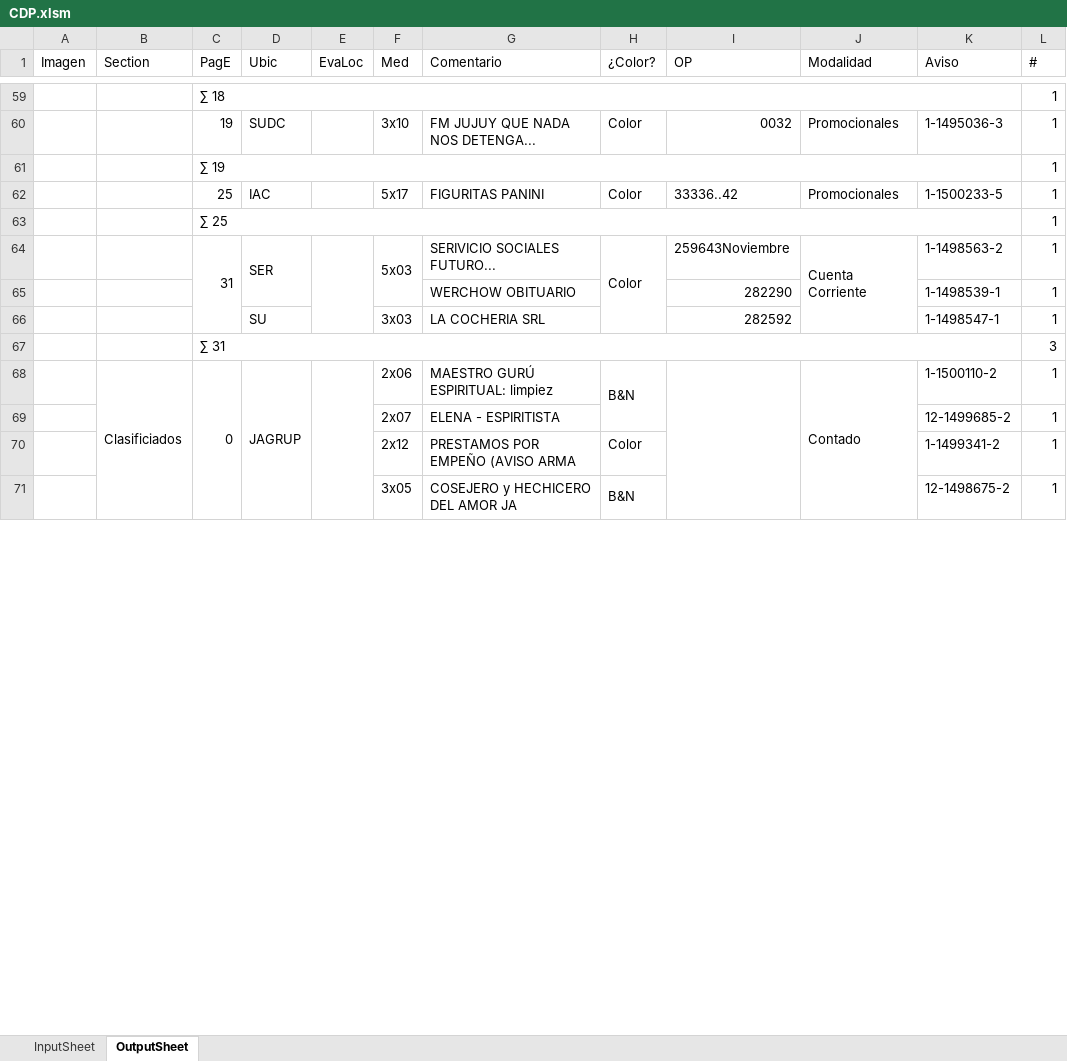
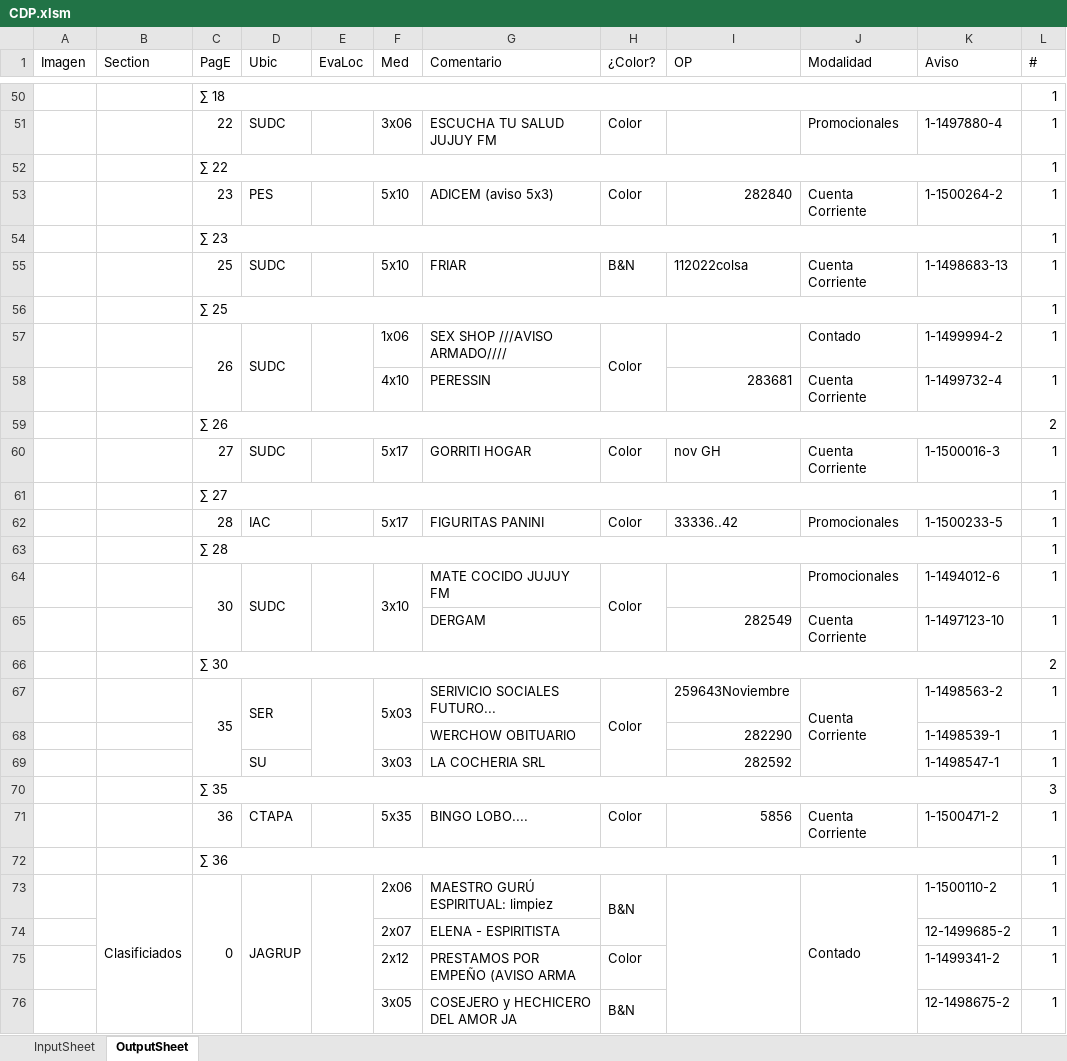
Before and after one commit to zherar7ordoya/AP5, an Excel workbook: Xtras/MSExcel/CDP.xlsm, sheet OutputSheet, drawn as a sheet; only a part is shown, gaps mark what is left out; values as stored, in another font and other column widths than the file's, no cell formats; conditional formats not drawn; removed rows and columns are numbered as before the commit, all else as after; the diff covers the shown part only; the diff names each change by its address in the sheet, - before the commit and + after, or states it on an @@ line.

```diff
--- a/Xtras/MSExcel/CDP.xlsm (sheet OutputSheet)
+++ b/Xtras/MSExcel/CDP.xlsm (sheet OutputSheet)
-C51 (PagE): 19
+C51 (PagE): 22
-F51 (Med): 3x10
+F51 (Med): 3x06
-G51 (Comentario): FM JUJUY QUE NADA NOS DETENGA...
+G51 (Comentario): ESCUCHA TU SALUD JUJUY FM
-I51 (OP): 0032
+I51 (OP): (empty)
-K51 (Aviso): 1-1495036-3
+K51 (Aviso): 1-1497880-4
-C52 (PagE): ∑ 19
+C52 (PagE): ∑ 22
-row 62:  |  | 25 | IAC |  | 5x17 | FIGURITAS PANINI | Color | 33336..42 | Promocionales | 1-1500233-5 | 1
+row 53:  |  | 23 | PES |  | 5x10 | ADICEM (aviso 5x3) | Color | 282840 | Cuenta Corriente | 1-1500264-2 | 1
+row 54:  |  | ∑ 23 |  |  |  |  |  |  |  |  | 1
+row 55:  |  | 25 | SUDC |  | 5x10 | FRIAR | B&N | 112022colsa | Cuenta Corriente | 1-1498683-13 | 1
+row 57:  |  | 26 | SUDC |  | 1x06 | SEX SHOP ///AVISO ARMADO//// | Color |  | Contado | 1-1499994-2 | 1
+row 58:  |  |  |  |  | 4x10 | PERESSIN |  | 283681 | Cuenta Corriente | 1-1499732-4 | 1
+row 59:  |  | ∑ 26 |  |  |  |  |  |  |  |  | 2
+row 60:  |  | 27 | SUDC |  | 5x17 | GORRITI HOGAR | Color | nov GH | Cuenta Corriente | 1-1500016-3 | 1
+row 61:  |  | ∑ 27 |  |  |  |  |  |  |  |  | 1
+row 62:  |  | 28 | IAC |  | 5x17 | FIGURITAS PANINI | Color | 33336..42 | Promocionales | 1-1500233-5 | 1
+row 63:  |  | ∑ 28 |  |  |  |  |  |  |  |  | 1
+row 64:  |  | 30 | SUDC |  | 3x10 | MATE COCIDO JUJUY FM | Color |  | Promocionales | 1-1494012-6 | 1
+row 65:  |  |  |  |  |  | DERGAM |  | 282549 | Cuenta Corriente | 1-1497123-10 | 1
+row 66:  |  | ∑ 30 |  |  |  |  |  |  |  |  | 2
-C67 (PagE): 31
+C67 (PagE): 35
-C70 (PagE): ∑ 31
+C70 (PagE): ∑ 35
+row 71:  |  | 36 | CTAPA |  | 5x35 | BINGO LOBO.... | Color | 5856 | Cuenta Corriente | 1-1500471-2 | 1
+row 72:  |  | ∑ 36 |  |  |  |  |  |  |  |  | 1
```
Also changed, not shown: 18 added rows, 20 removed rows, 35 edited cells and merged cells elsewhere in this sheet, cell formats, hidden cells, 4 other files.
